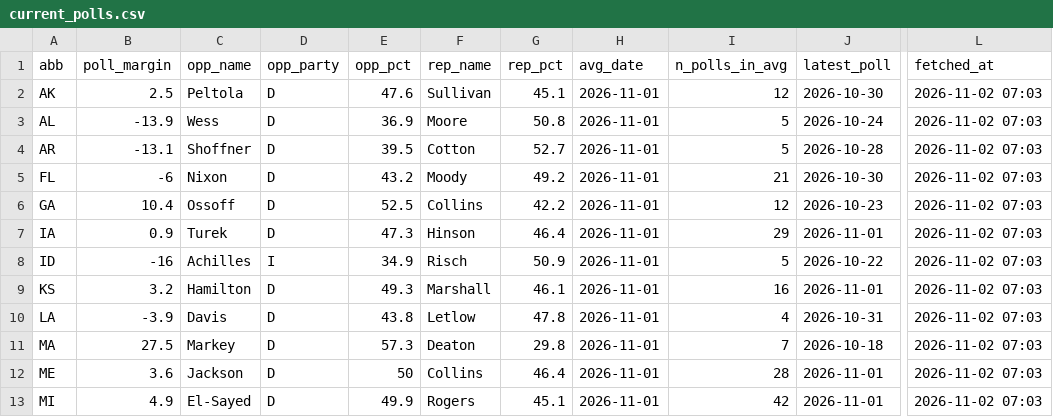
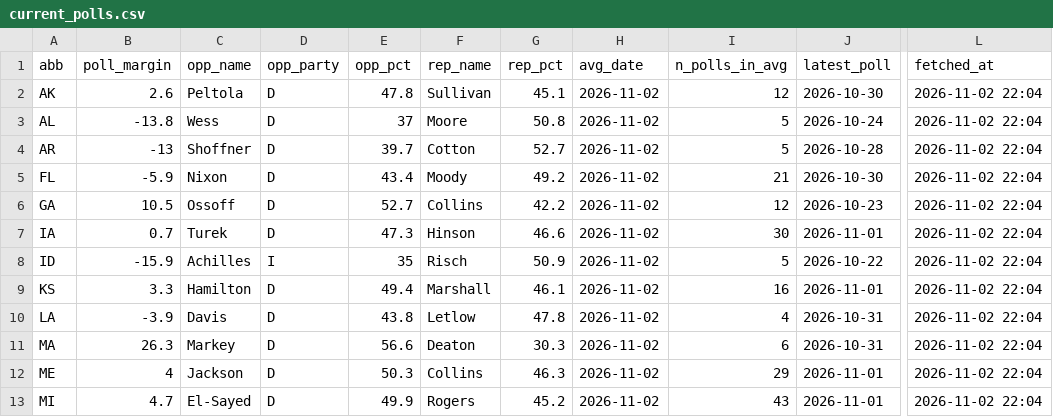
Before and after one commit to KeepTheOutliers/margin-of-error, a CSV file: data/current_polls.csv, drawn as a sheet; only a part is shown, gaps mark what is left out; the diff covers the shown part only; the diff names each change by its address in the sheet, - before the commit and + after, or states it on an @@ line.

```diff
--- a/data/current_polls.csv
+++ b/data/current_polls.csv
-B2 (poll_margin): 2.5
+B2 (poll_margin): 2.6
-E2 (opp_pct): 47.6
+E2 (opp_pct): 47.8
-H2:H13 (avg_date): 2026-11-01
+H2:H13 (avg_date): 2026-11-02
-L2:L13 (fetched_at): 2026-11-02 07:03
+L2:L13 (fetched_at): 2026-11-02 22:04
-B3 (poll_margin): -13.9
+B3 (poll_margin): -13.8
-E3 (opp_pct): 36.9
+E3 (opp_pct): 37
-B4 (poll_margin): -13.1
+B4 (poll_margin): -13
-E4 (opp_pct): 39.5
+E4 (opp_pct): 39.7
-B5 (poll_margin): -6
+B5 (poll_margin): -5.9
-E5 (opp_pct): 43.2
+E5 (opp_pct): 43.4
-B6 (poll_margin): 10.4
+B6 (poll_margin): 10.5
-E6 (opp_pct): 52.5
+E6 (opp_pct): 52.7
-B7 (poll_margin): 0.9
+B7 (poll_margin): 0.7
-G7 (rep_pct): 46.4
+G7 (rep_pct): 46.6
-I7 (n_polls_in_avg): 29
+I7 (n_polls_in_avg): 30
-B8 (poll_margin): -16
+B8 (poll_margin): -15.9
-E8 (opp_pct): 34.9
+E8 (opp_pct): 35
-B9 (poll_margin): 3.2
+B9 (poll_margin): 3.3
-E9 (opp_pct): 49.3
+E9 (opp_pct): 49.4
-B11 (poll_margin): 27.5
+B11 (poll_margin): 26.3
-E11 (opp_pct): 57.3
+E11 (opp_pct): 56.6
-G11 (rep_pct): 29.8
+G11 (rep_pct): 30.3
-I11 (n_polls_in_avg): 7
+I11 (n_polls_in_avg): 6
-J11 (latest_poll): 2026-10-18
+J11 (latest_poll): 2026-10-31
-B12 (poll_margin): 3.6
+B12 (poll_margin): 4
-E12 (opp_pct): 50
+E12 (opp_pct): 50.3
-G12 (rep_pct): 46.4
+G12 (rep_pct): 46.3
-I12 (n_polls_in_avg): 28
+I12 (n_polls_in_avg): 29
-B13 (poll_margin): 4.9
+B13 (poll_margin): 4.7
-G13 (rep_pct): 45.1
+G13 (rep_pct): 45.2
-I13 (n_polls_in_avg): 42
+I13 (n_polls_in_avg): 43
```
Also changed, not shown: 60 edited cells elsewhere in this file, data/early_vote.csv, data/race_polls.csv.
